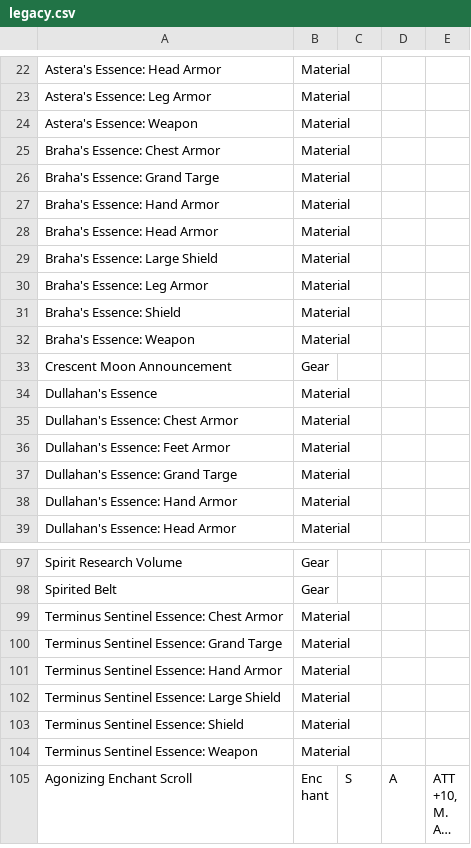
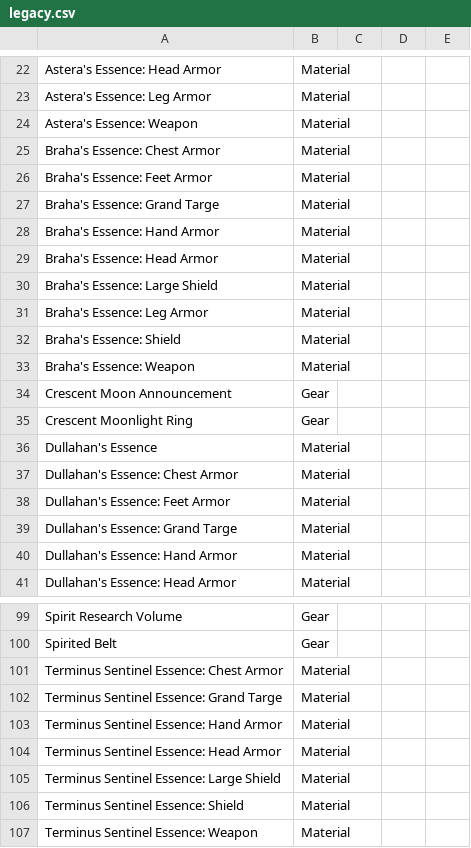
Before and after one commit to maxwagner/coffer-chaser, a CSV file: data/legacy.csv, drawn as a sheet; only a part is shown, gaps mark what is left out; the shorter side is filled out with more unchanged rows; long unchanged cells end in ….

```diff
--- a/data/legacy.csv
+++ b/data/legacy.csv
@@ -25,2 +25,3 @@ Astera's Essence: Weapon,Material,,,
 Braha's Essence: Chest Armor,Material,,,
+Braha's Essence: Feet Armor,Material,,,
 Braha's Essence: Grand Targe,Material,,,
@@ -33,2 +34,3 @@ Braha's Essence: Weapon,Material,,,
 Crescent Moon Announcement,Gear,,,
+Crescent Moonlight Ring,Gear,,,
 Dullahan's Essence,Material,,,
@@ -101,2 +103,3 @@ Terminus Sentinel Essence: Grand Targe,Material,,,
 Terminus Sentinel Essence: Hand Armor,Material,,,
+Terminus Sentinel Essence: Head Armor,Material,,,
 Terminus Sentinel Essence: Large Shield,Material,,,
```
Also changed, not shown: data/prices.csv.
